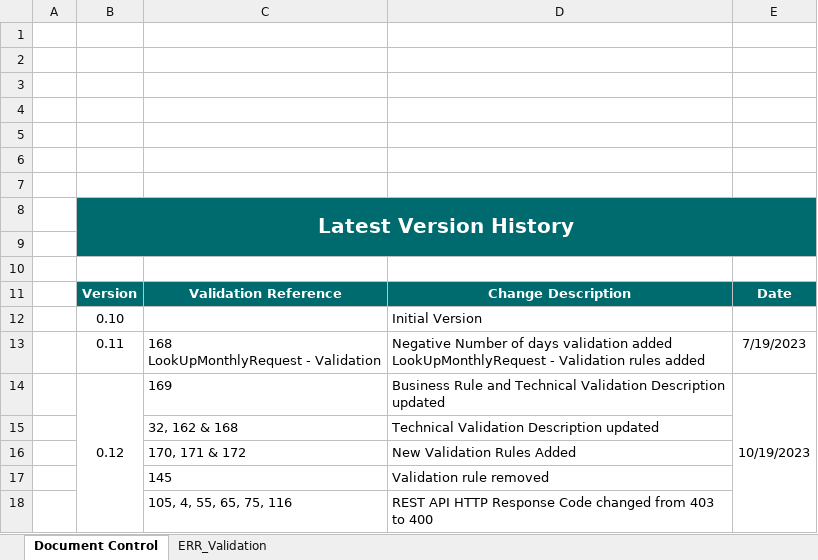
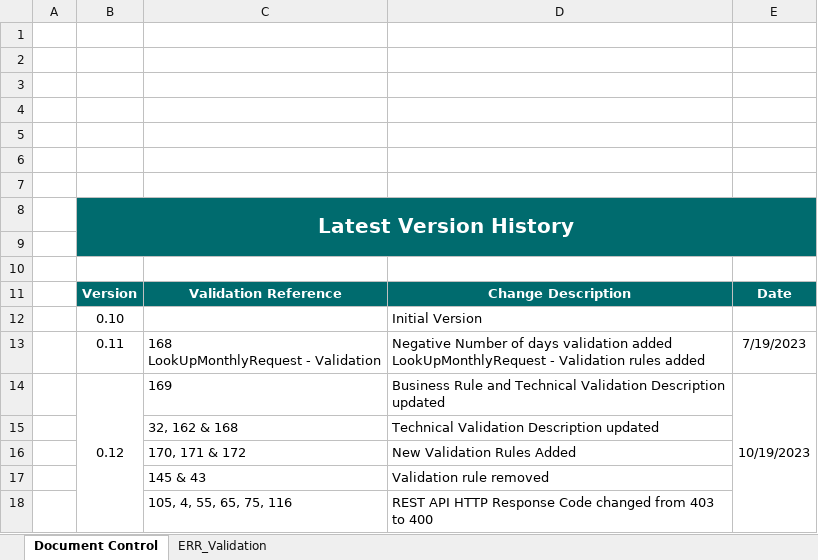
Before and after one commit to revtestaccount/paye-employers-documentation, an Excel workbook: PIT4/validation-rules/Enhanced Reporting Validation Rules.xlsx, sheet Document Control, drawn as a sheet; values as stored, in another font and other column widths than the file's, no borders; charts and pictures not drawn; the diff names each change by its address in the sheet, - before the commit and + after, or states it on an @@ line.

```diff
--- a/PIT4/validation-rules/Enhanced Reporting Validation Rules.xlsx (sheet Document Control)
+++ b/PIT4/validation-rules/Enhanced Reporting Validation Rules.xlsx (sheet Document Control)
-C17: 145
+C17: 145 & 43
```
Also changed, not shown: sheet ERR_Validation, PIT4/Schema Publication Changelog.xlsx.
